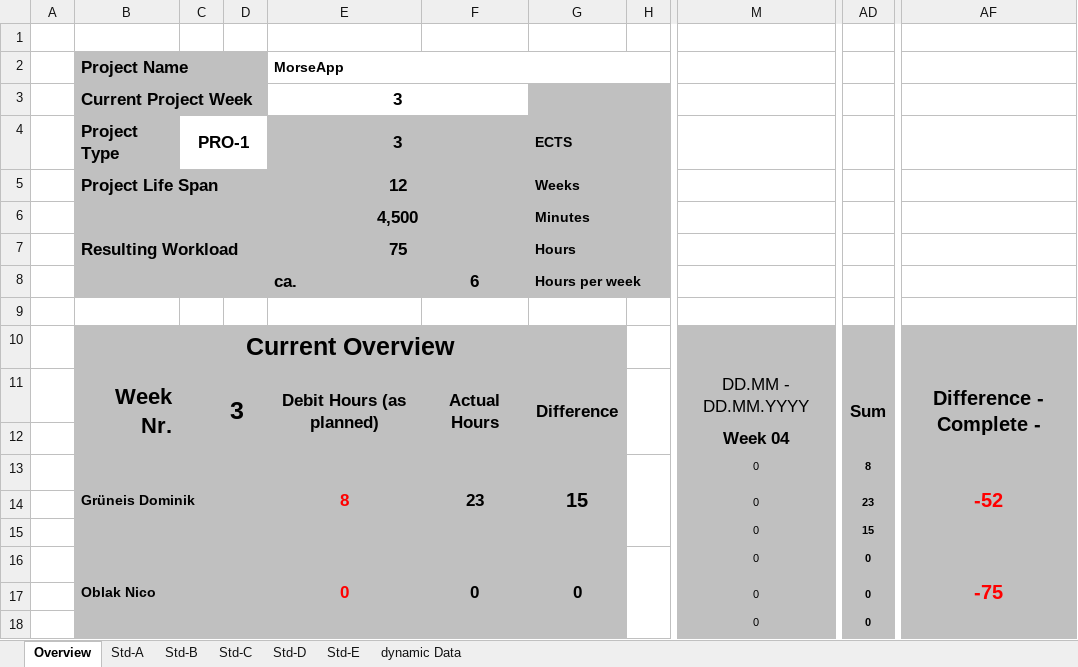
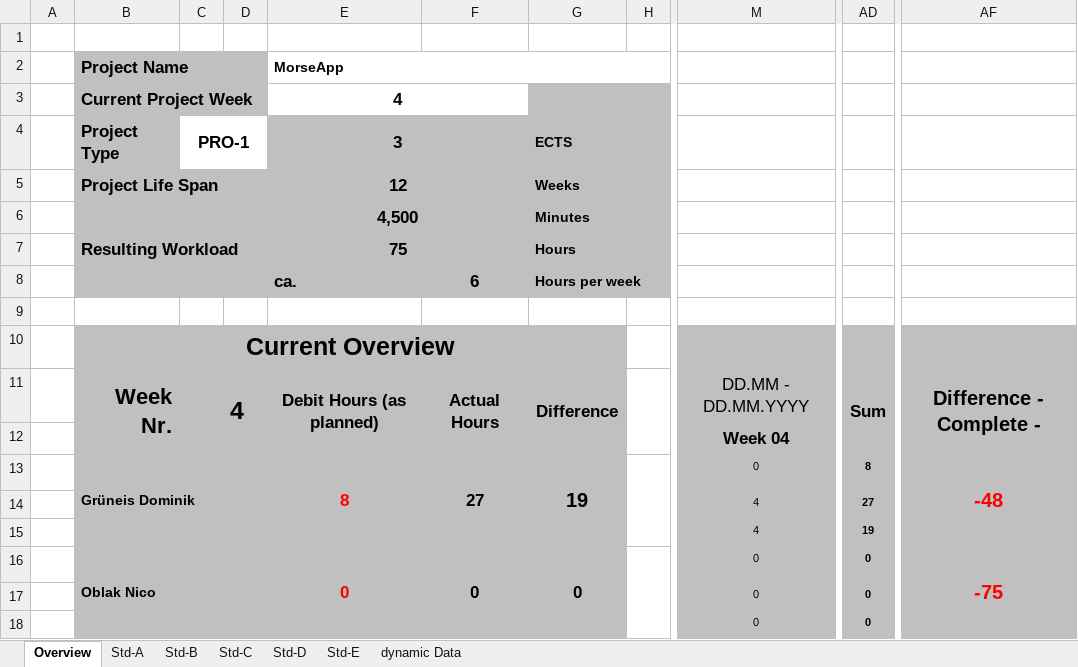
Before and after one commit to Greani/MorseApp, an Excel workbook: Documents/Time_recording.xlsx, sheet Overview, drawn as a sheet; only a part is shown, gaps mark what is left out; values as stored, in another font and other column widths than the file's, no borders; conditional formats not drawn; the diff names each change by its address in the sheet, - before the commit and + after, or states it on an @@ line.

```diff
--- a/Documents/Time_recording.xlsx (sheet Overview)
+++ b/Documents/Time_recording.xlsx (sheet Overview)
-E3: 3
+E3: 4
-D11: 3
+D11: 4
-F13: 23
+F13: 27
-G13: 15
+G13: 19
-AF13: -52
+AF13: -48
-M14:M15: 0
+M14:M15: 4
-AD14: 23
+AD14: 27
-AD15: 15
+AD15: 19
```
Also changed, not shown: sheet Std-A, 11 other files.
